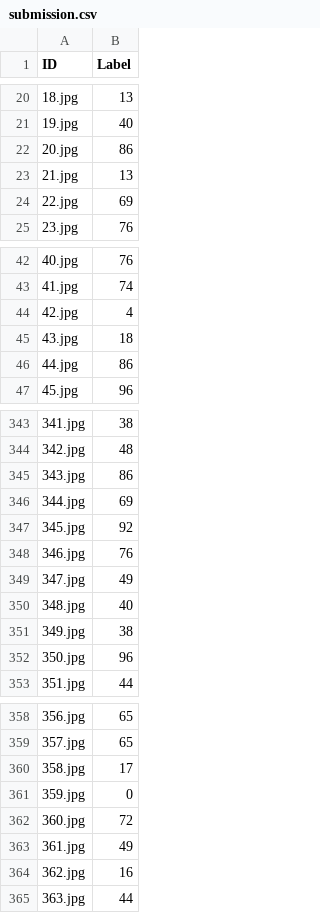
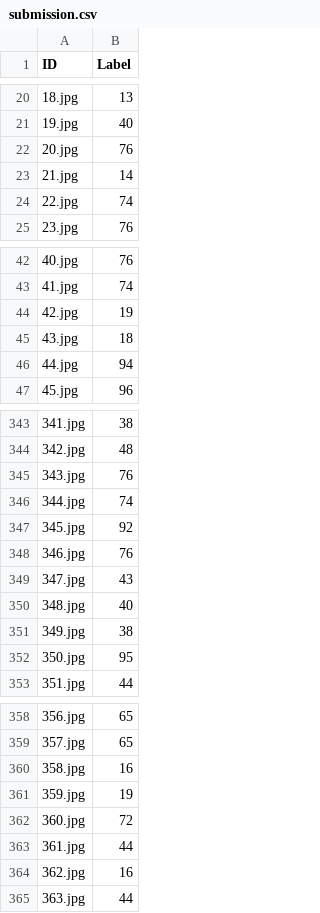
Before and after one commit to tcle103/cse144-final, a CSV file: out/submission.csv, drawn as a sheet; only a part is shown, gaps mark what is left out; the diff covers the shown part only.

```diff
--- a/out/submission.csv
+++ b/out/submission.csv
@@ -21,5 +21,5 @@ ID,Label
 19.jpg,40
-20.jpg,86
-21.jpg,13
-22.jpg,69
+20.jpg,76
+21.jpg,14
+22.jpg,74
 23.jpg,76
@@ -43,5 +43,5 @@ ID,Label
 41.jpg,74
-42.jpg,4
+42.jpg,19
 43.jpg,18
-44.jpg,86
+44.jpg,94
 45.jpg,96
@@ -344,10 +344,10 @@ ID,Label
 342.jpg,48
-343.jpg,86
-344.jpg,69
+343.jpg,76
+344.jpg,74
 345.jpg,92
 346.jpg,76
-347.jpg,49
+347.jpg,43
 348.jpg,40
 349.jpg,38
-350.jpg,96
+350.jpg,95
 351.jpg,44
@@ -359,6 +359,6 @@ ID,Label
 357.jpg,65
-358.jpg,17
-359.jpg,0
+358.jpg,16
+359.jpg,19
 360.jpg,72
-361.jpg,49
+361.jpg,44
 362.jpg,16
```
Also changed, not shown: 80 edited cells elsewhere in this file, 7 other files.
